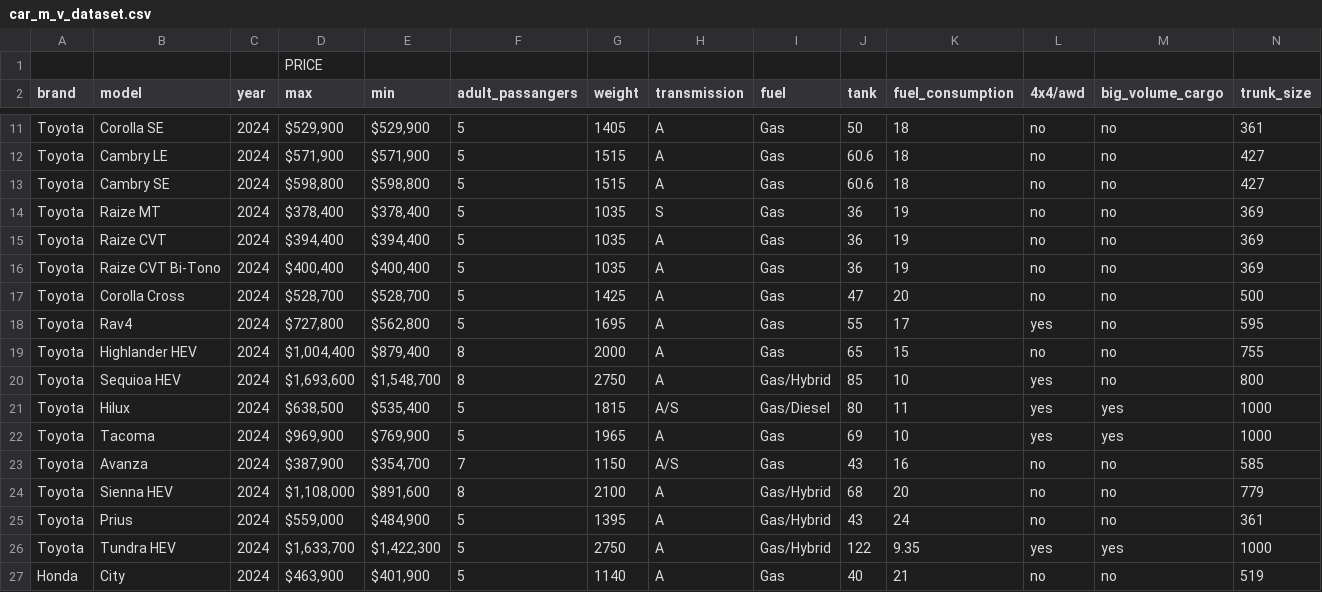
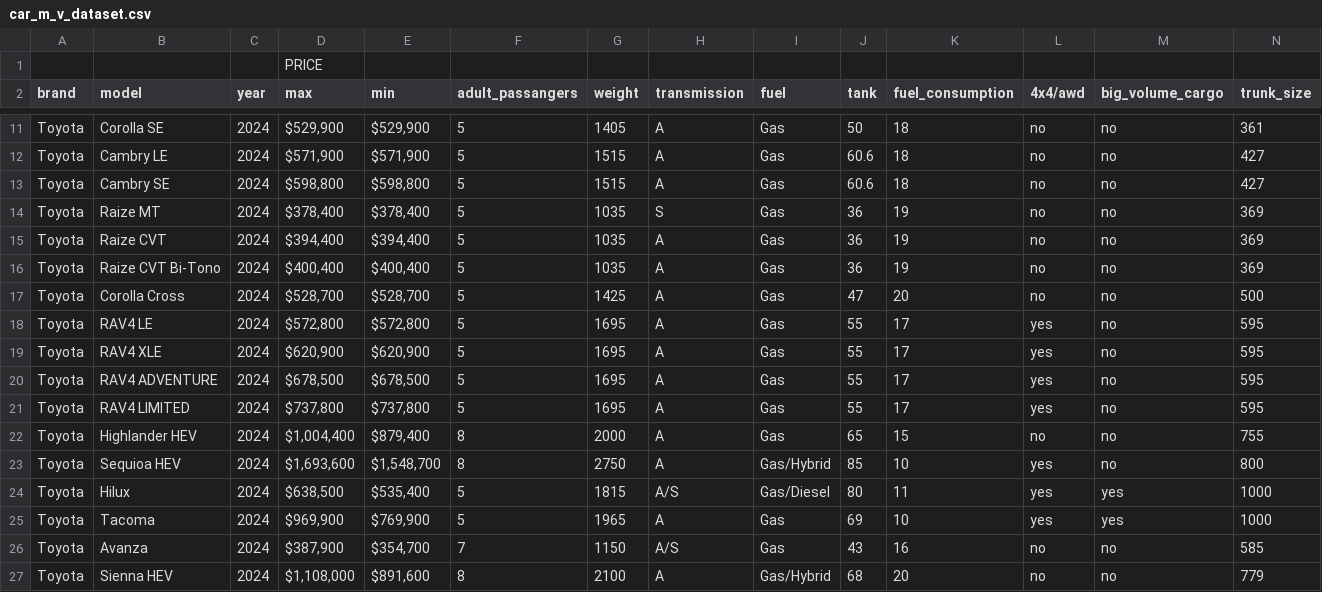
Before and after one commit to yaqui-bytes/car-sense-Analytics, a CSV file: car_m_v_dataset.csv, drawn as a sheet; only a part is shown, gaps mark what is left out; the shorter side is filled out with more unchanged rows; addresses are those after the commit; rows hold the shown columns only; the diff names each change by its address in the sheet, - before the commit and + after, or states it on an @@ line.

Commit message:
Added more data entries for SUV FullSize and run models again

```diff
--- a/car_m_v_dataset.csv
+++ b/car_m_v_dataset.csv
+row 18: Toyota | RAV4 LE | 2024 | $572,800 | $572,800 | 5 | 1695 | A | Gas | 55 | 17 | yes | no | 595
+row 19: Toyota | RAV4 XLE | 2024 | $620,900 | $620,900 | 5 | 1695 | A | Gas | 55 | 17 | yes | no | 595
+row 20: Toyota | RAV4 ADVENTURE | 2024 | $678,500 | $678,500 | 5 | 1695 | A | Gas | 55 | 17 | yes | no | 595
-B21 (model): Rav4
+B21 (model): RAV4 LIMITED
-D21 (max): $727,800
+D21 (max): $737,800
-E21 (min): $562,800
+E21 (min): $737,800
```
Also changed, not shown: 1 other file.
